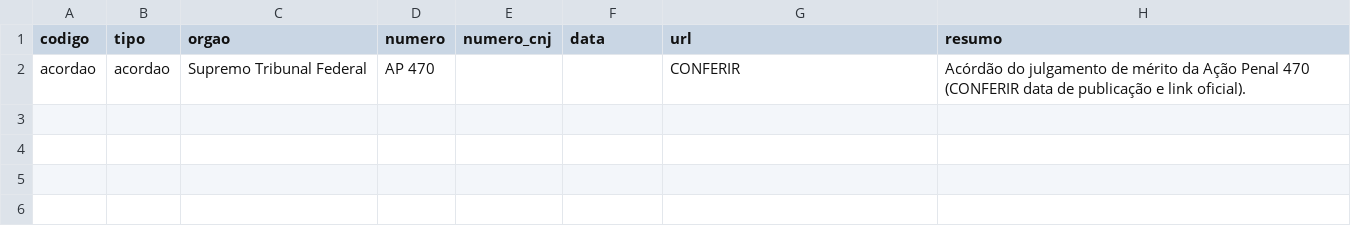
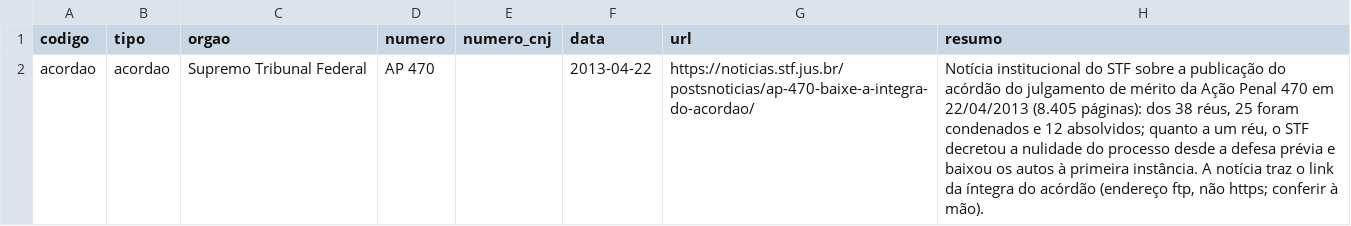
Before and after one commit to Gipsy7/panoptico, a CSV file: data/casos/mensalao/documentos.csv, drawn as a sheet.

```diff
--- a/data/casos/mensalao/documentos.csv
+++ b/data/casos/mensalao/documentos.csv
@@ -1,2 +1,2 @@
 codigo,tipo,orgao,numero,numero_cnj,data,url,resumo
-acordao,acordao,Supremo Tribunal Federal,AP 470,,,CONFERIR,"Acórdão do julgamento de mérito da Ação Penal 470 (CONFERIR data de publicação e link oficial)."
+acordao,acordao,Supremo Tribunal Federal,AP 470,,2013-04-22,https://noticias.stf.jus.br/postsnoticias/ap-470-baixe-a-integra-do-acordao/,"Notícia institucional do STF sobre a publicação do acórdão do julgamento de mérito da Ação Penal 470 em 22/04/2013 (8.405 páginas): dos 38 réus, 25 foram condenados e 12 absolvidos; quanto a um réu, o STF decretou a nulidade do processo desde a defesa prévia e baixou os autos à primeira instância. A notícia traz o link da íntegra do acórdão (endereço ftp, não https; conferir à mão)."
```
Also changed, not shown: 1 other file.
